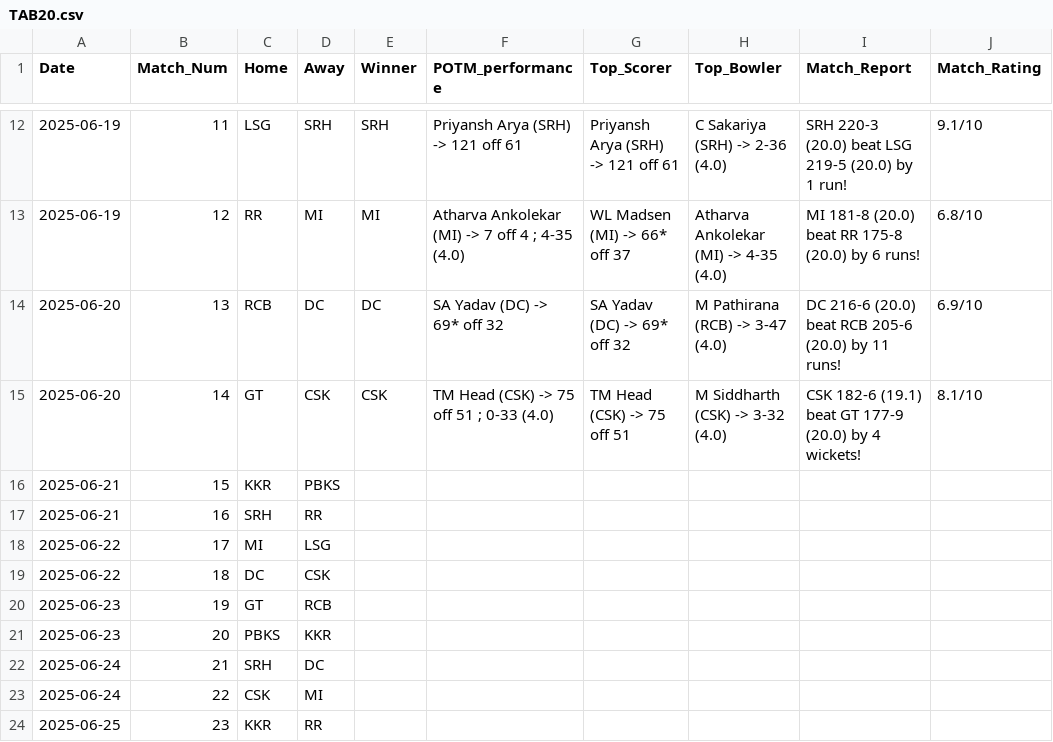
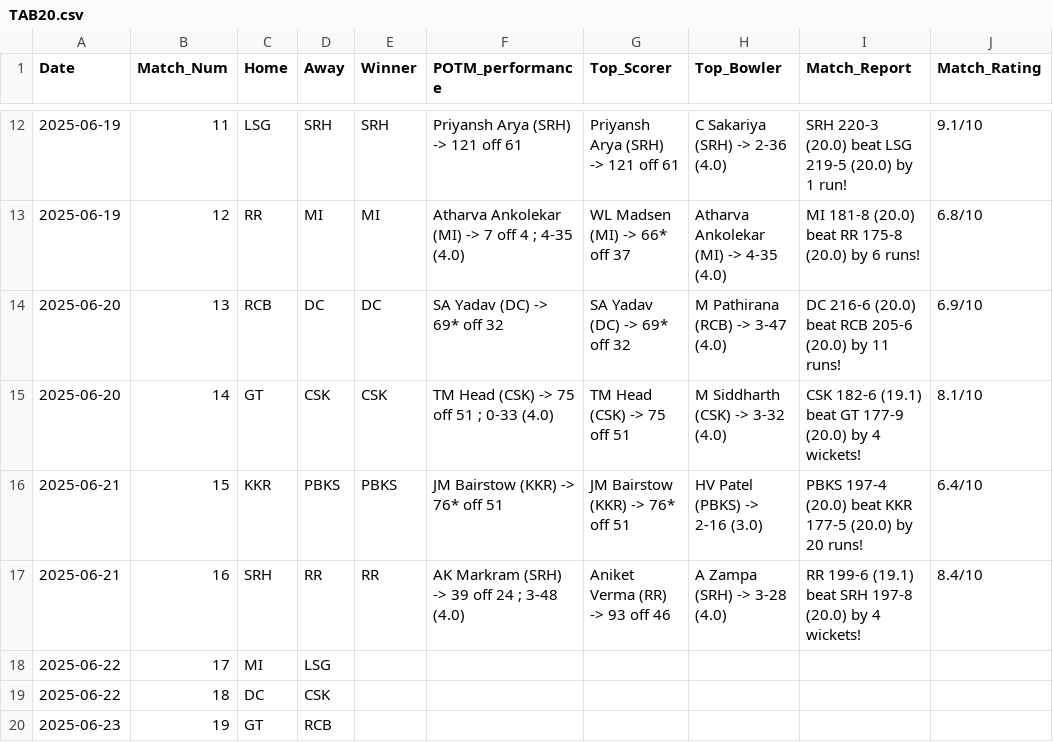
Before and after one commit to RoumyaDas/SPL, a CSV file: SPL/data/S03/TAB20.csv, drawn as a sheet; only a part is shown, gaps mark what is left out; the shorter side is filled out with more unchanged rows.

```diff
--- a/SPL/data/S03/TAB20.csv
+++ b/SPL/data/S03/TAB20.csv
@@ -15,4 +15,4 @@ Date,Match_Num,Home,Away,Winner,POTM_performance,Top_Scorer,Top_Bowler,Match_Rep
 2025-06-20,14,GT,CSK,CSK,TM Head (CSK) -> 75 off 51 ; 0-33 (4.0),TM Head (CSK) -> 75 off 51,M Siddharth (CSK) -> 3-32 (4.0),CSK 182-6 (19.1) beat GT 177-9 (20.0) by 4 wickets!,8.1/10
-2025-06-21,15,KKR,PBKS,,,,,,
-2025-06-21,16,SRH,RR,,,,,,
+2025-06-21,15,KKR,PBKS,PBKS,JM Bairstow (KKR) -> 76* off 51,JM Bairstow (KKR) -> 76* off 51,HV Patel (PBKS) -> 2-16 (3.0),PBKS 197-4 (20.0) beat KKR 177-5 (20.0) by 20 runs!,6.4/10
+2025-06-21,16,SRH,RR,RR,AK Markram (SRH) -> 39 off 24 ; 3-48 (4.0),Aniket Verma (RR) -> 93 off 46,A Zampa (SRH) -> 3-28 (4.0),RR 199-6 (19.1) beat SRH 197-8 (20.0) by 4 wickets!,8.4/10
 2025-06-22,17,MI,LSG,,,,,,
```
Also changed, not shown: SPL/data/S03/TAB04.csv, SPL/data/S03/TAB21.csv, 57 other files.
